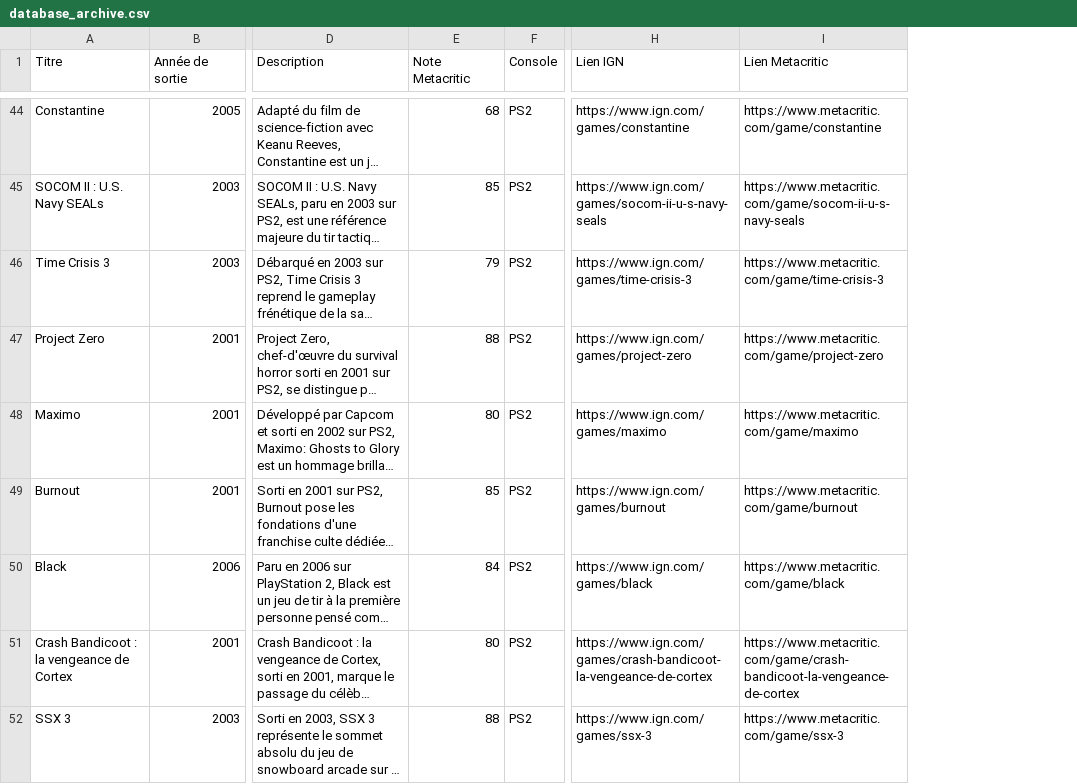
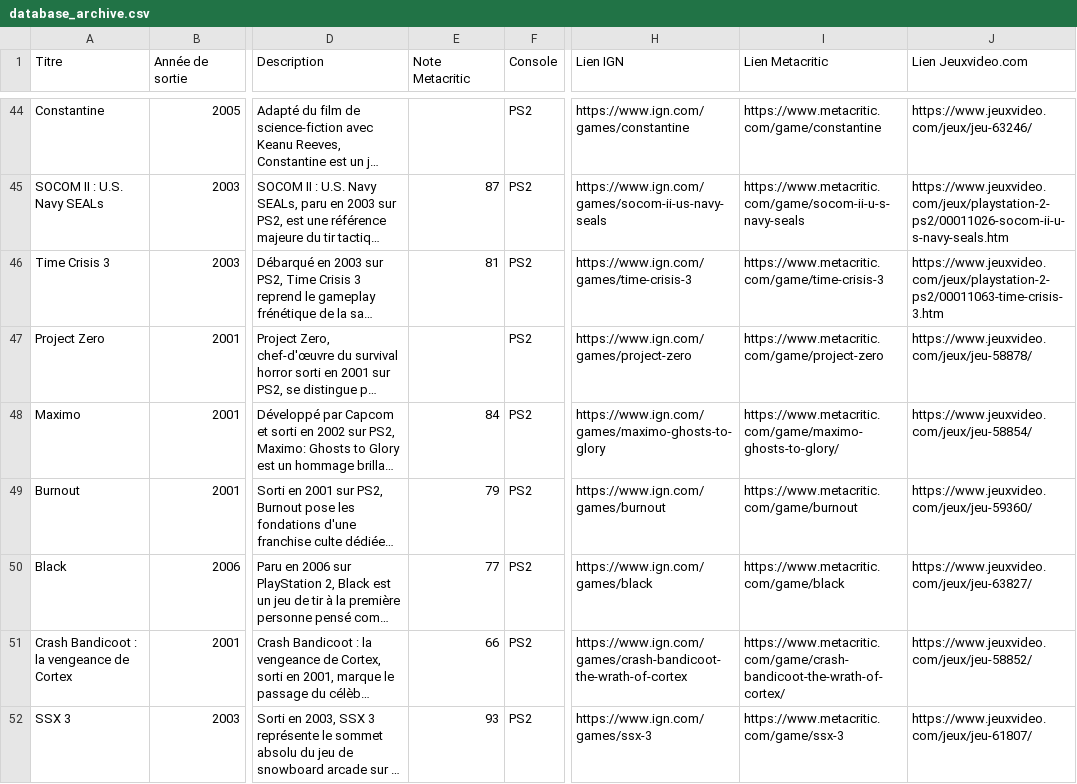
Before and after one commit to DeeMeeThree/retro-vault, a CSV file: database_archive.csv, drawn as a sheet; only a part is shown, gaps mark what is left out; long unchanged cells end in …; the diff covers the shown part only; the diff names each change by its address in the sheet, - before the commit and + after, or states it on an @@ line.

```diff
--- a/database_archive.csv
+++ b/database_archive.csv
+column J (Lien Jeuxvideo.com), rows 44-52: https://www.jeuxvideo.com/jeux/jeu-63246/ | https://www.jeuxvideo.com/jeux/playstation-2-ps2/00011026-socom-ii-u-s-navy-seals.htm | https://www.jeuxvideo.com/jeux/playstation-2-ps2/00011063-time-crisis-3.htm | https://www.jeuxvideo.com/jeux/jeu-58878/ | https://www.jeuxvideo.com/jeux/jeu-58854/ | https://www.jeuxvideo.com/jeux/jeu-59360/ | https://www.jeuxvideo.com/jeux/jeu-63827/ | https://www.jeuxvideo.com/jeux/jeu-58852/ | https://www.jeuxvideo.com/jeux/jeu-61807/
-E44 (Note Metacritic): 68
+E44 (Note Metacritic): (empty)
-E45 (Note Metacritic): 85
+E45 (Note Metacritic): 87
-H45 (Lien IGN): https://www.ign.com/games/socom-ii-u-s-navy-seals
+H45 (Lien IGN): https://www.ign.com/games/socom-ii-us-navy-seals
-E46 (Note Metacritic): 79
+E46 (Note Metacritic): 81
-E47 (Note Metacritic): 88
+E47 (Note Metacritic): (empty)
-E48 (Note Metacritic): 80
+E48 (Note Metacritic): 84
-H48 (Lien IGN): https://www.ign.com/games/maximo
+H48 (Lien IGN): https://www.ign.com/games/maximo-ghosts-to-glory
-I48 (Lien Metacritic): https://www.metacritic.com/game/maximo
+I48 (Lien Metacritic): https://www.metacritic.com/game/maximo-ghosts-to-glory/
-E49 (Note Metacritic): 85
+E49 (Note Metacritic): 79
-E50 (Note Metacritic): 84
+E50 (Note Metacritic): 77
-E51 (Note Metacritic): 80
+E51 (Note Metacritic): 66
-H51 (Lien IGN): https://www.ign.com/games/crash-bandicoot-la-vengeance-de-cortex
+H51 (Lien IGN): https://www.ign.com/games/crash-bandicoot-the-wrath-of-cortex
-I51 (Lien Metacritic): https://www.metacritic.com/game/crash-bandicoot-la-vengeance-de-cortex
+I51 (Lien Metacritic): https://www.metacritic.com/game/crash-bandicoot-the-wrath-of-cortex/
-E52 (Note Metacritic): 88
+E52 (Note Metacritic): 93
```
Also changed, not shown: 156 edited cells elsewhere in this file, 3 other files.
